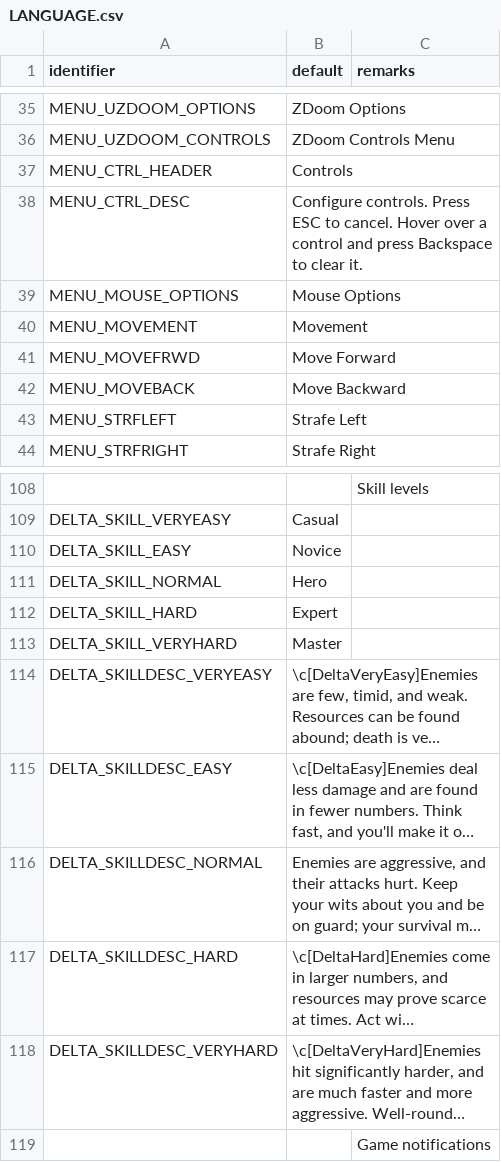
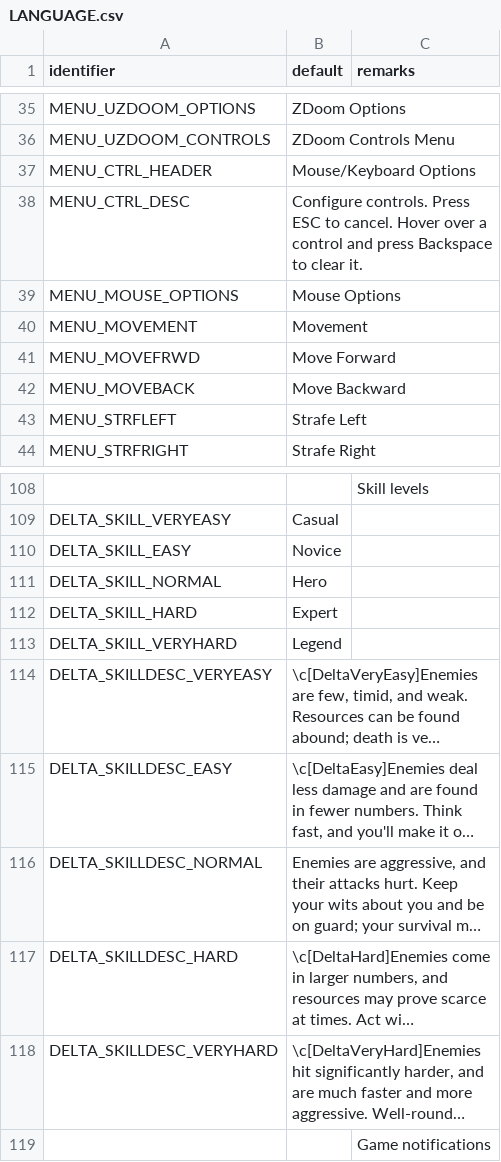
Before and after one commit to sierra0451/deltawarriors, a CSV file: LANGUAGE.csv, drawn as a sheet; only a part is shown, gaps mark what is left out; long unchanged cells end in …; the diff names each change by its address in the sheet, - before the commit and + after, or states it on an @@ line.

```diff
--- a/LANGUAGE.csv
+++ b/LANGUAGE.csv
-B37 (default): Controls
+B37 (default): Mouse/Keyboard Options
-B113 (default): Master
+B113 (default): Legend
```
Also changed, not shown: 7 other files.
